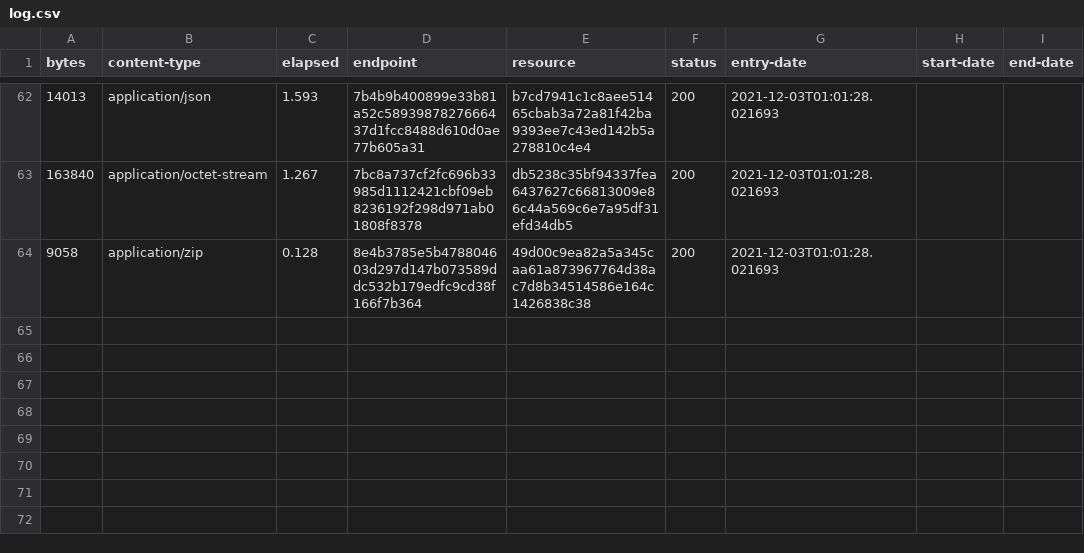
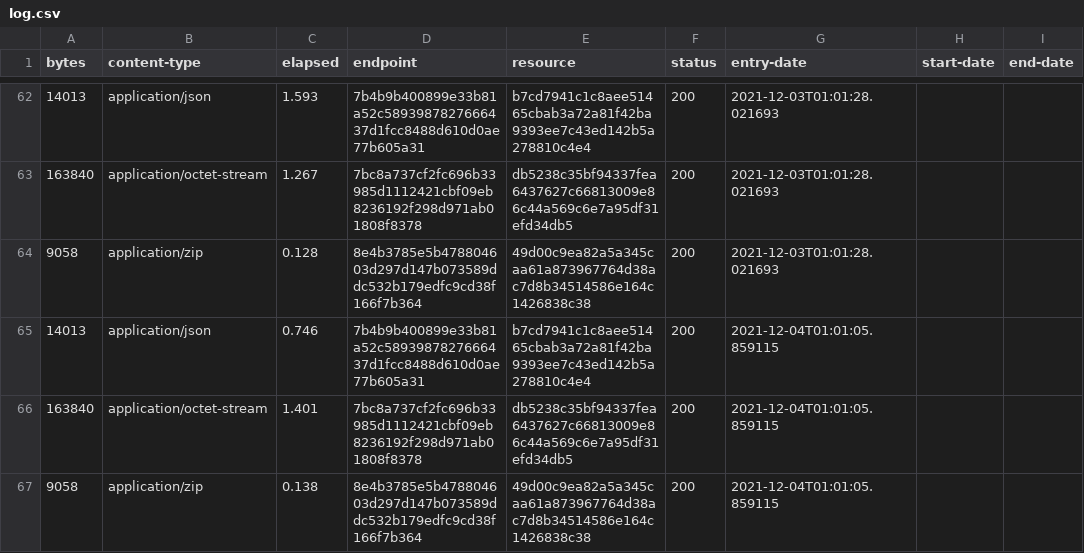
Before and after one commit to digital-land/central-activities-zone-collection, a CSV file: collection/log.csv, drawn as a sheet; only a part is shown, gaps mark what is left out; the diff names each change by its address in the sheet, - before the commit and + after, or states it on an @@ line.

Commit message:
Collection 2021-12-04

```diff
--- a/collection/log.csv
+++ b/collection/log.csv
+row 65: 14013 | application/json | 0.746 | 7b4b9b400899e33b81a52c5893987827666437d1fcc8488d610d0ae77b605a31 | b7cd7941c1c8aee51465cbab3a72a81f42ba9393ee7c43ed142b5a278810c4e4 | 200 | 2021-12-04T01:01:05.859115
+row 66: 163840 | application/octet-stream | 1.401 | 7bc8a737cf2fc696b33985d1112421cbf09eb8236192f298d971ab01808f8378 | db5238c35bf94337fea6437627c66813009e86c44a569c6e7a95df31efd34db5 | 200 | 2021-12-04T01:01:05.859115
+row 67: 9058 | application/zip | 0.138 | 8e4b3785e5b478804603d297d147b073589ddc532b179edfc9cd38f166f7b364 | 49d00c9ea82a5a345caa61a873967764d38ac7d8b34514586e164c1426838c38 | 200 | 2021-12-04T01:01:05.859115
```
